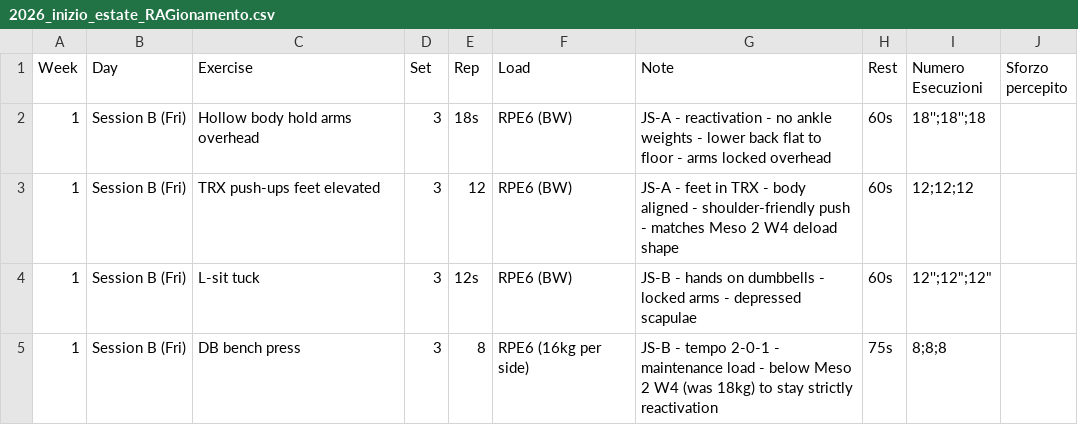
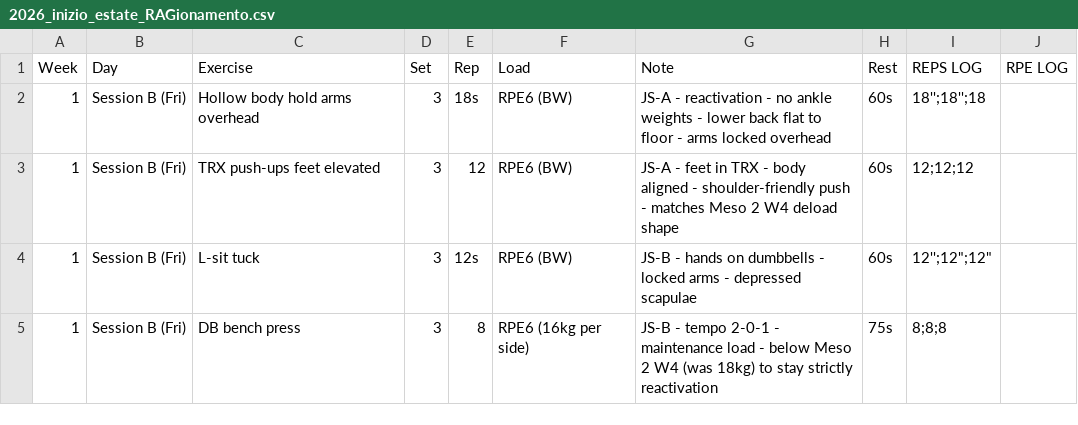
Before and after one commit to billyLumberjack/climbing_training, a CSV file: physical/current/2026_inizio_estate_RAGionamento.csv, drawn as a sheet; only a part is shown.

```diff
--- a/physical/current/2026_inizio_estate_RAGionamento.csv
+++ b/physical/current/2026_inizio_estate_RAGionamento.csv
@@ -1,2 +1,2 @@
-Week,Day,Exercise,Set,Rep,Load,Note,Rest,Numero Esecuzioni,Sforzo percepito
+Week,Day,Exercise,Set,Rep,Load,Note,Rest,REPS LOG,RPE LOG
 1,Session B (Fri),Hollow body hold arms overhead,3,18s,RPE6 (BW),JS-A - reactivation - no ankle weights - lower back flat to floor - arms locked overhead,60s,18'';18'';18,
```
Also changed, not shown: climbing/current/2026_inizio_estate_RAGionamento.csv, 5 other files.
